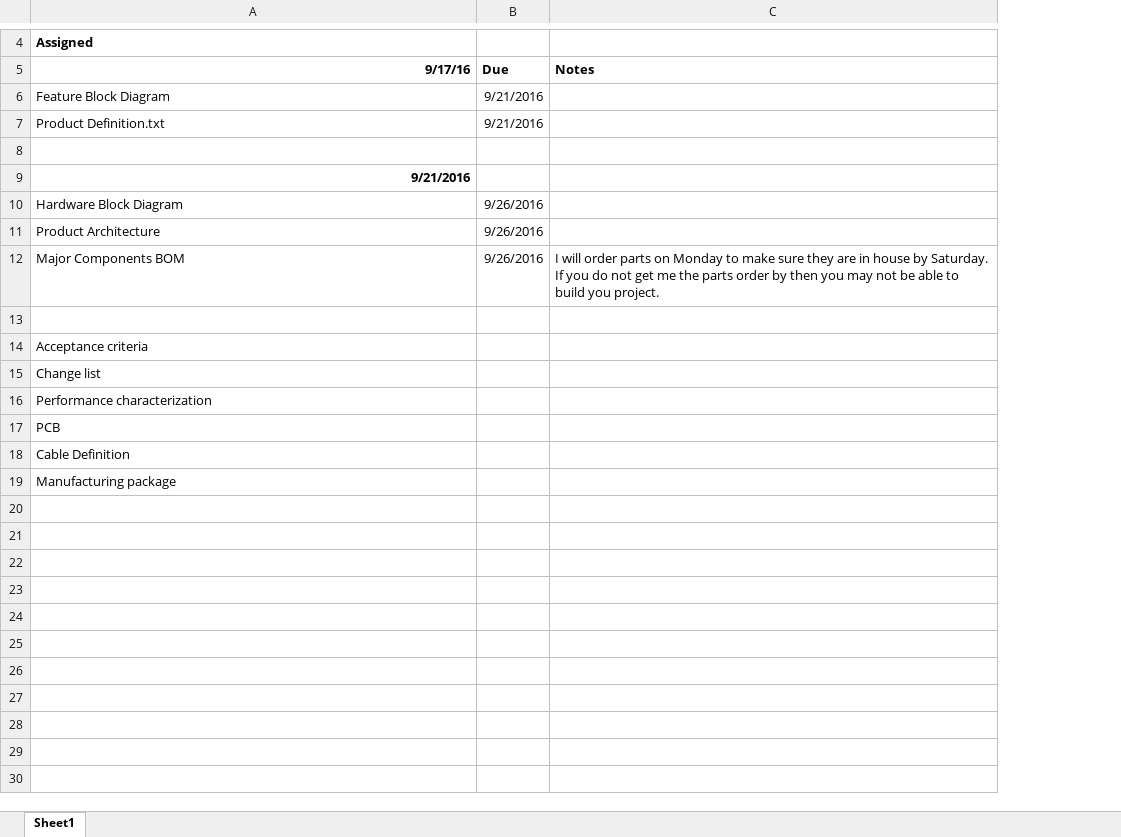
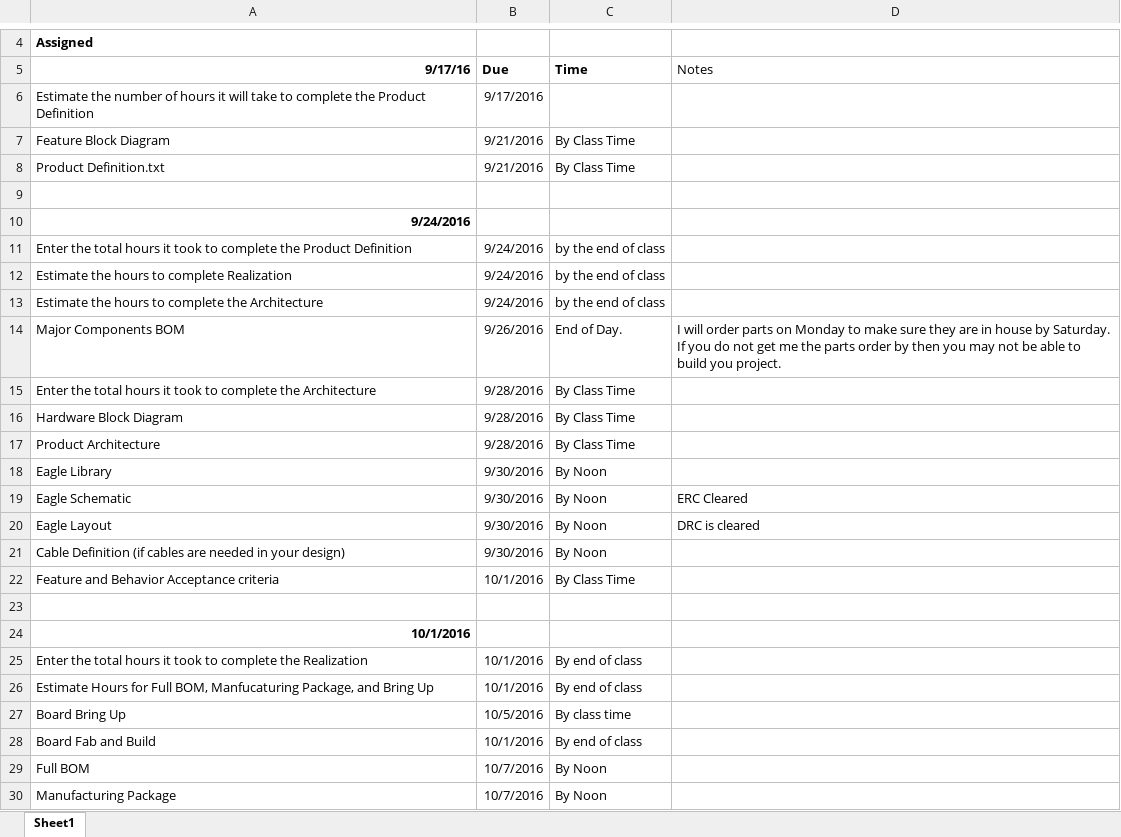
Before and after one commit to theengineeraccelerator/2016Sept, an Excel workbook: PM/Deliverables Tracking.xlsx, sheet Sheet1, drawn as a sheet; only a part is shown, gaps mark what is left out; values as stored, in another font and other column widths than the file's, no borders; removed rows and columns are numbered as before the commit, all else as after; the diff names each change by its address in the sheet, - before the commit and + after, or states it on an @@ line.

Commit message:
Updated Deliverables
For Hours Tracking, Architecture and Realization

```diff
--- a/PM/Deliverables Tracking.xlsx (sheet Sheet1)
+++ b/PM/Deliverables Tracking.xlsx (sheet Sheet1)
+column C (Time), rows 7-8: By Class Time | By Class Time; row 14: End of Day.
-D5 bold: on
+D5 bold: off
+row 6: Estimate the number of hours it will take to complete the Product Definition | 9/17/2016
-A10 (9/17/16): 9/21/2016
+A10 (9/17/16): 9/24/2016
-row 10: Hardware Block Diagram | 9/26/2016
-row 11: Product Architecture | 9/26/2016
+row 11: Enter the total hours it took to complete the Product Definition | 9/24/2016 | by the end of class
+row 12: Estimate the hours to complete Realization | 9/24/2016 | by the end of class
+row 13: Estimate the hours to complete the Architecture | 9/24/2016 | by the end of class
+row 15: Enter the total hours it took to complete the Architecture | 9/28/2016 | By Class Time
+row 16: Hardware Block Diagram | 9/28/2016 | By Class Time
+row 17: Product Architecture | 9/28/2016 | By Class Time
+row 18: Eagle Library | 9/30/2016 | By Noon
+row 19: Eagle Schematic | 9/30/2016 | By Noon | ERC Cleared
+row 20: Eagle Layout | 9/30/2016 | By Noon | DRC is cleared
+row 21: Cable Definition (if cables are needed in your design) | 9/30/2016 | By Noon
+row 22: Feature and Behavior Acceptance criteria | 10/1/2016 | By Class Time
-A24 (9/17/16): Acceptance criteria
+A24 (9/17/16): 10/1/2016
-A24 bold: off
+A24 bold: on
-row 15: Change list
-row 16: Performance characterization
-row 17: PCB
-row 18: Cable Definition
-row 19: Manufacturing package
+row 25: Enter the total hours it took to complete the Realization | 10/1/2016 | By end of class
+row 26: Estimate Hours for Full BOM, Manfucaturing Package, and Bring Up | 10/1/2016 | By end of class
+row 27: Board Bring Up | 10/5/2016 | By class time
+row 28: Board Fab and Build | 10/1/2016 | By end of class
+row 29: Full BOM | 10/7/2016 | By Noon
+row 30: Manufacturing Package | 10/7/2016 | By Noon
```
